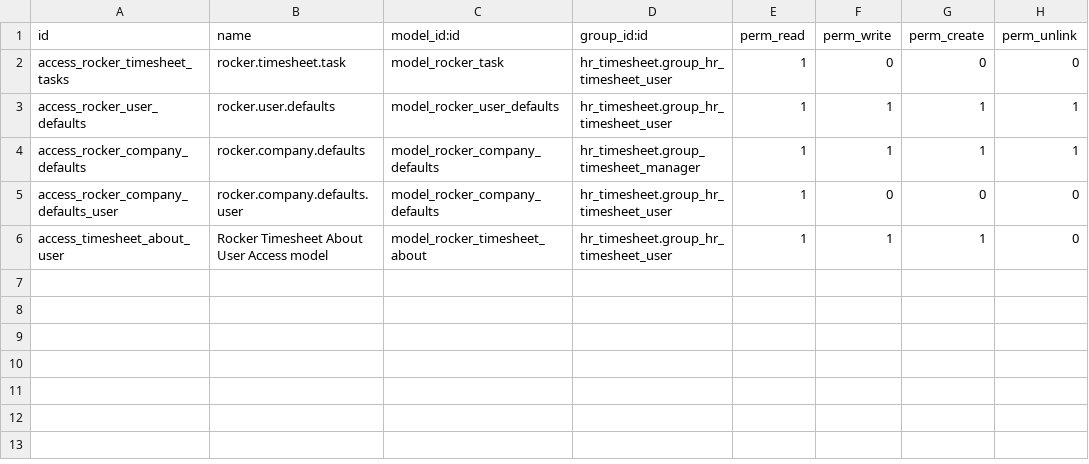
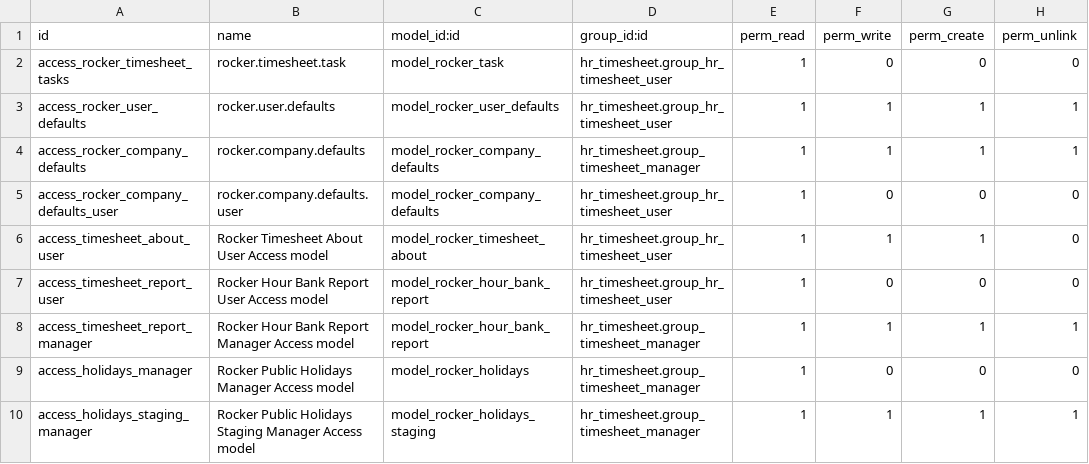
Before and after one commit to akarki58/rocker_timesheet, a CSV file: rocker_timesheet/security/ir.model.access.csv, drawn as a sheet; the diff names each change by its address in the sheet, - before the commit and + after, or states it on an @@ line.

Commit message:
Hour Bank & Holidays

```diff
--- a/rocker_timesheet/security/ir.model.access.csv
+++ b/rocker_timesheet/security/ir.model.access.csv
+row 7: access_timesheet_report_user | Rocker Hour Bank Report User Access model | model_rocker_hour_bank_report | hr_timesheet.group_hr_timesheet_user | 1 | 0 | 0 | 0
+row 8: access_timesheet_report_manager | Rocker Hour Bank Report Manager Access model | model_rocker_hour_bank_report | hr_timesheet.group_timesheet_manager | 1 | 1 | 1 | 1
+row 9: access_holidays_manager | Rocker Public Holidays Manager Access model | model_rocker_holidays | hr_timesheet.group_timesheet_manager | 1 | 0 | 0 | 0
+row 10: access_holidays_staging_manager | Rocker Public Holidays Staging Manager Access model | model_rocker_holidays_staging | hr_timesheet.group_timesheet_manager | 1 | 1 | 1 | 1
```
Also changed, not shown: 17 other files.
